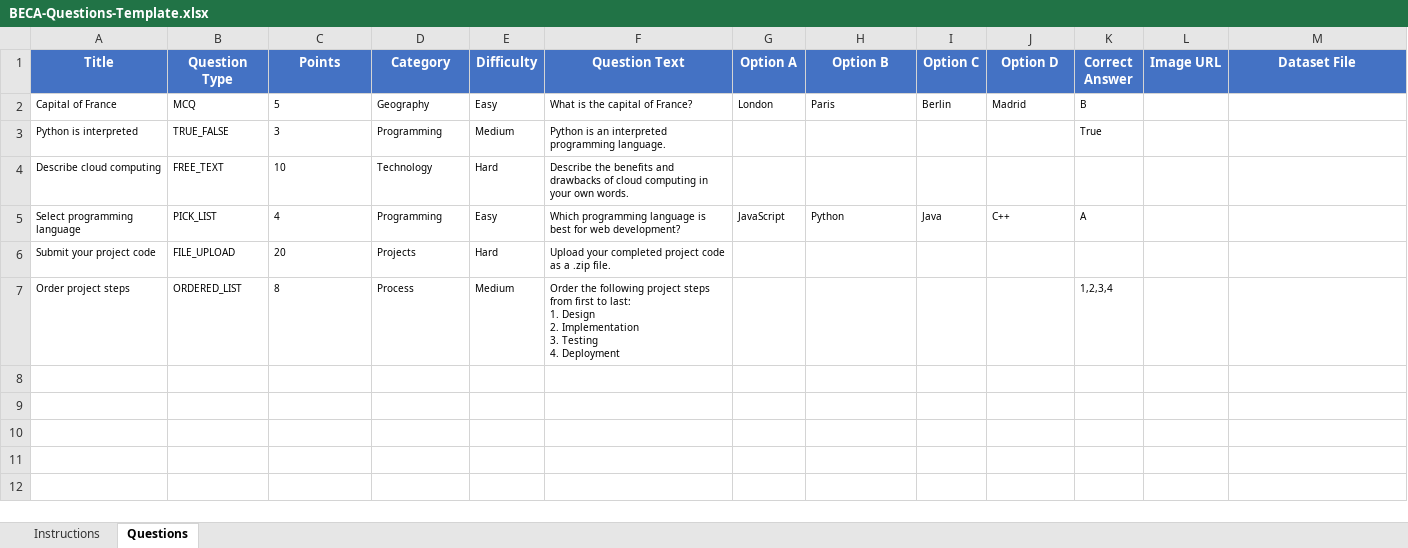
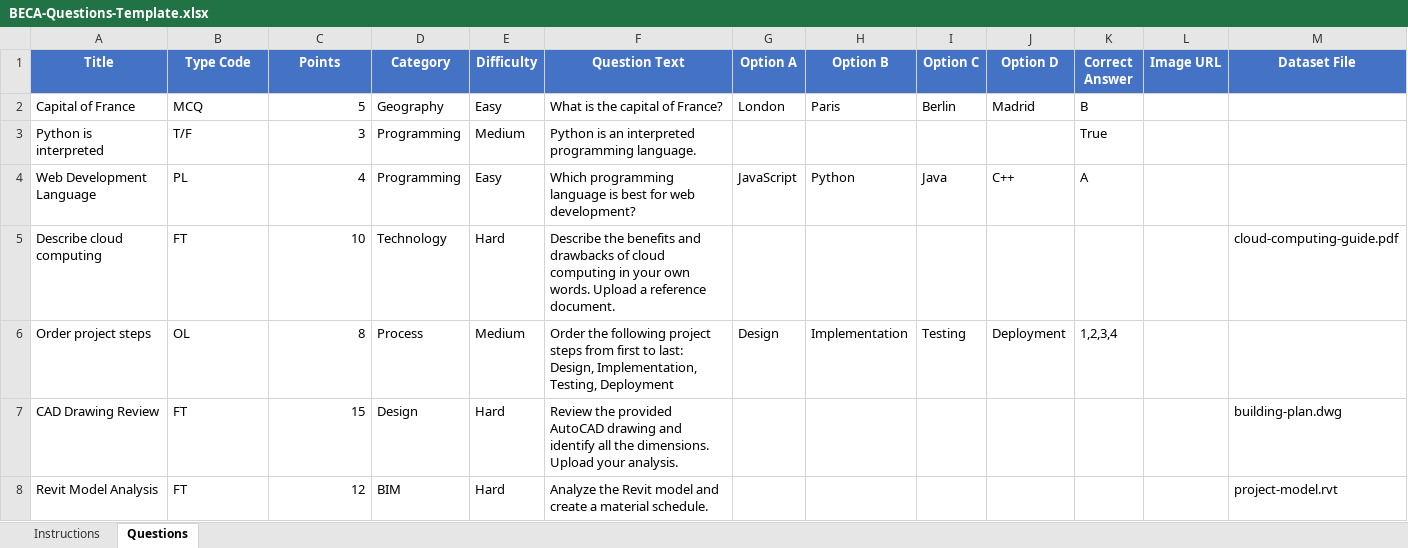
Before and after one commit to ARajamani80/BECA-Assessment, an Excel workbook: BECA-Questions-Template.xlsx, sheet Questions, drawn as a sheet; values as stored, in another font and other column widths than the file's, no borders; removed rows and columns are numbered as before the commit, all else as after; ↵ is a line break in a cell; the diff names each change by its address in the sheet, - before the commit and + after, or states it on an @@ line.

Commit message:
feat: Add Autodesk file support, export/refresh buttons, refined question types

```diff
--- a/BECA-Questions-Template.xlsx (sheet Questions)
+++ b/BECA-Questions-Template.xlsx (sheet Questions)
-B1: Question Type
+B1: Type Code
@@ A2:K2 text size: larger @@
-C2:C3 alignment: left
+C2:C3 alignment: right
@@ A3:F3 text size: larger @@
-B3 (Type Code): TRUE_FALSE
+B3 (Type Code): T/F
@@ K3 text size: larger @@
+row 4: Web Development Language | PL | 4 | Programming | Easy | Which programming language is best for web development? | JavaScript | Python | Java | C++ | A
@@ A5:F5 text size: larger @@
-B5 (Type Code): FREE_TEXT
+B5 (Type Code): FT
-C5 alignment: left
+C5 alignment: right
-F5 (Question Text): …own words.
+F5 (Question Text): …own words. Upload a reference document.
-M5 (Dataset File): (empty)
+M5 (Dataset File): cloud-computing-guide.pdf
-row 5: Select programming language | PICK_LIST | 4 | Programming | Easy | Which programming language is best for web development? | JavaScript | Python | Java | C++ | A
-row 6: Submit your project code | FILE_UPLOAD | 20 | Projects | Hard | Upload your completed project code as a .zip file.
@@ A6:F6 text size: larger @@
-B6 (Type Code): ORDERED_LIST
+B6 (Type Code): OL
-C6 alignment: left
+C6 alignment: right
-F6 (Question Text): …to last: ↵ 1. Design ↵ 2. Implementation ↵ 3. Testing ↵ 4. Deployment
+F6 (Question Text): …to last: Design, Implementation, Testing, Deployment
-G6 (Option A): (empty)
+G6 (Option A): Design
-H6 (Option B): (empty)
+H6 (Option B): Implementation
-I6 (Option C): (empty)
+I6 (Option C): Testing
-J6 (Option D): (empty)
+J6 (Option D): Deployment
@@ K6 text size: larger @@
+row 7: CAD Drawing Review | FT | 15 | Design | Hard | Review the provided AutoCAD drawing and identify all the dimensions. Upload your analysis. |  |  |  |  |  |  | building-plan.dwg
+row 8: Revit Model Analysis | FT | 12 | BIM | Hard | Analyze the Revit model and create a material schedule. |  |  |  |  |  |  | project-model.rvt
```
Also changed, not shown: sheet Instructions, 14 other files.
